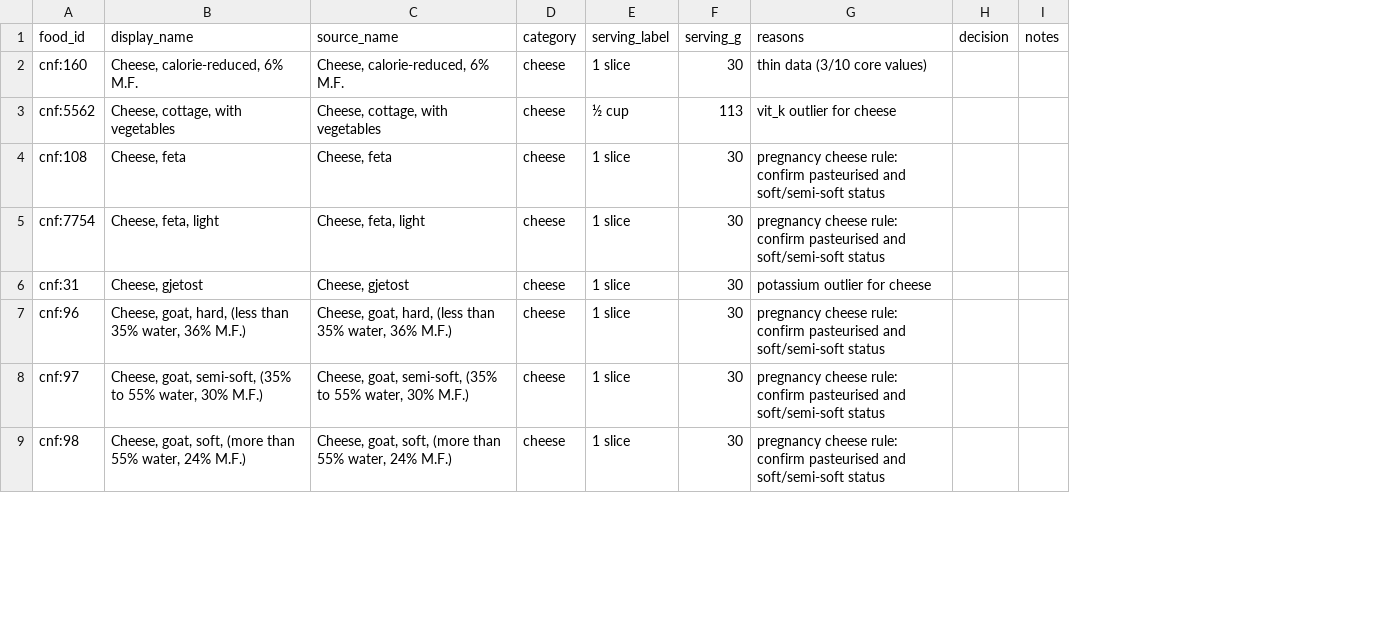
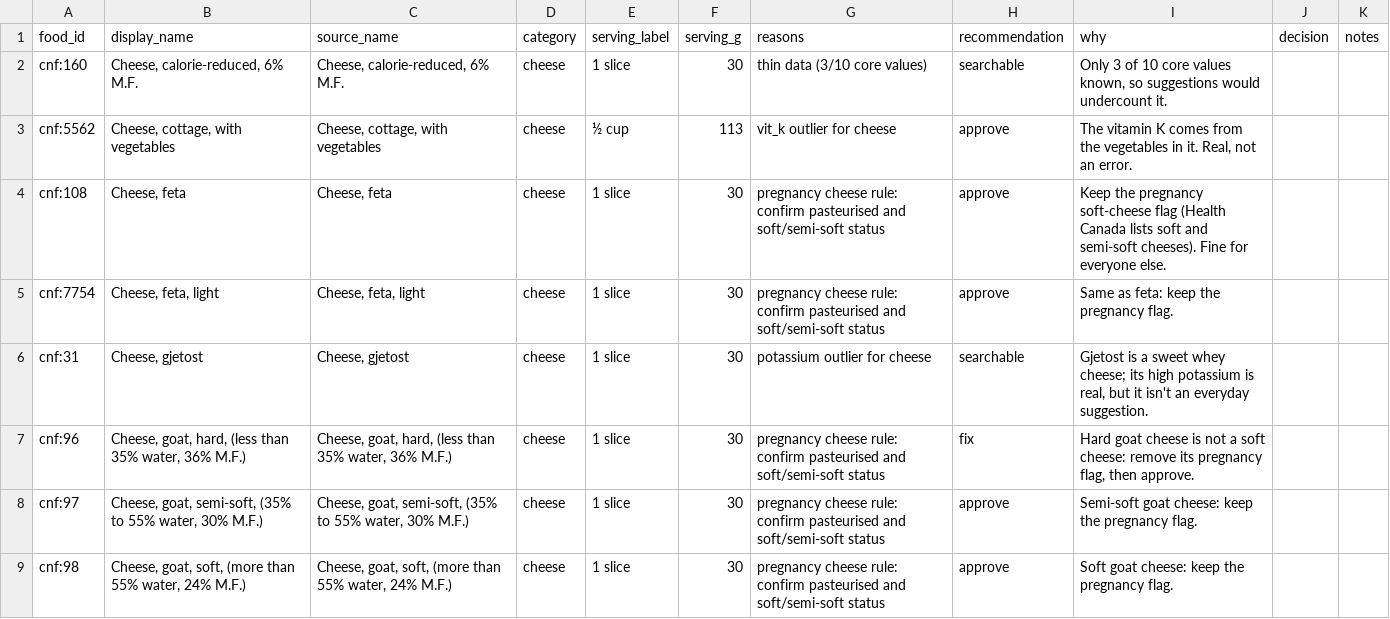
Before and after one commit to Firasmaraby/Tend, a CSV file: data/curation/review_queue.csv, drawn as a sheet; only a part is shown; the diff names each change by its address in the sheet, - before the commit and + after, or states it on an @@ line.

```diff
--- a/data/curation/review_queue.csv
+++ b/data/curation/review_queue.csv
+column H (recommendation), rows 2-9: searchable | approve | approve | approve | searchable | fix | approve | approve
+column I (why), rows 2-9: Only 3 of 10 core values known, so suggestions would undercount it. | The vitamin K comes from the vegetables in it. Real, not an error. | Keep the pregnancy soft-cheese flag (Health Canada lists soft and semi-soft cheeses). Fine for everyone else. | Same as feta: keep the pregnancy flag. | Gjetost is a sweet whey cheese; its high potassium is real, but it isn't an everyday suggestion. | Hard goat cheese is not a soft cheese: remove its pregnancy flag, then approve. | Semi-soft goat cheese: keep the pregnancy flag. | Soft goat cheese: keep the pregnancy flag.
```
Also changed, not shown: 10 other files.
